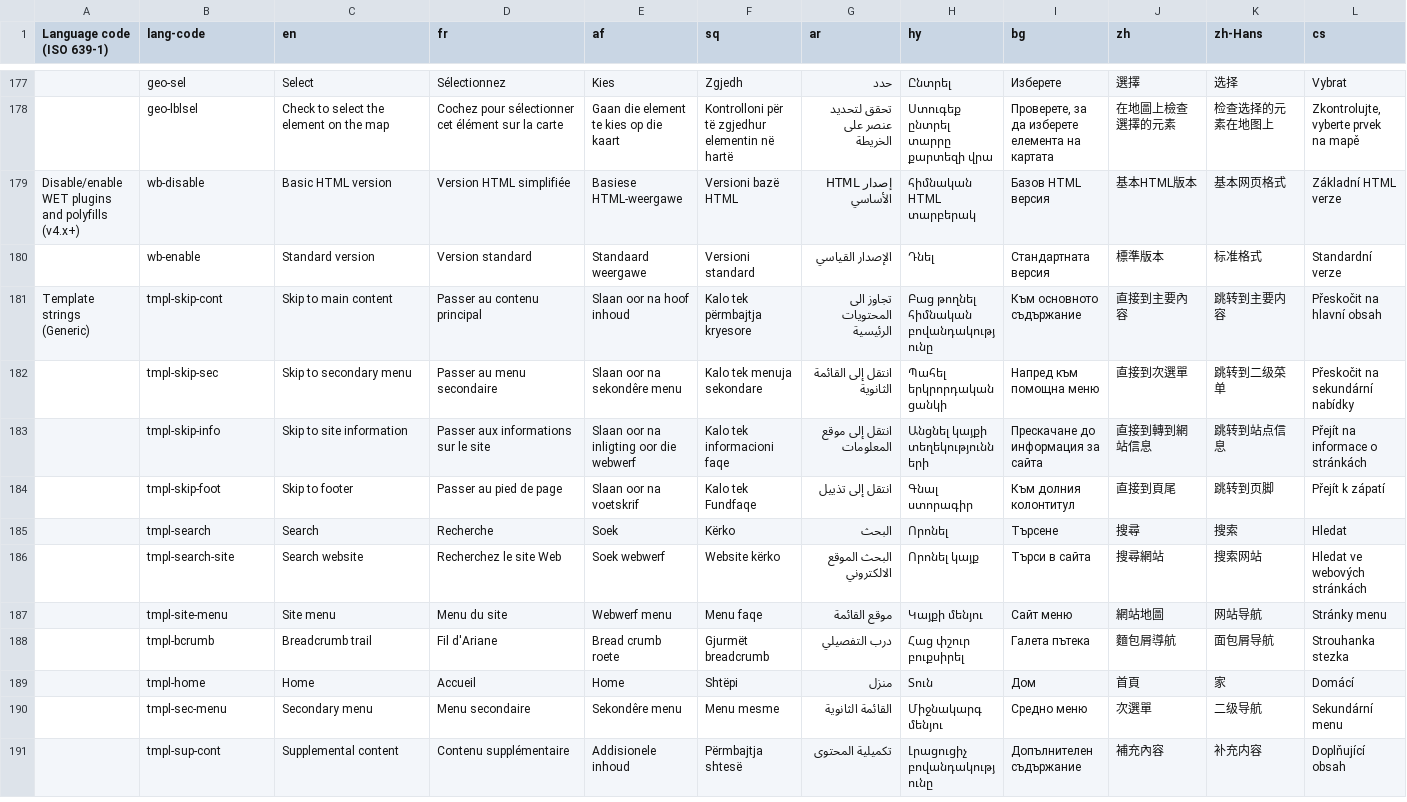
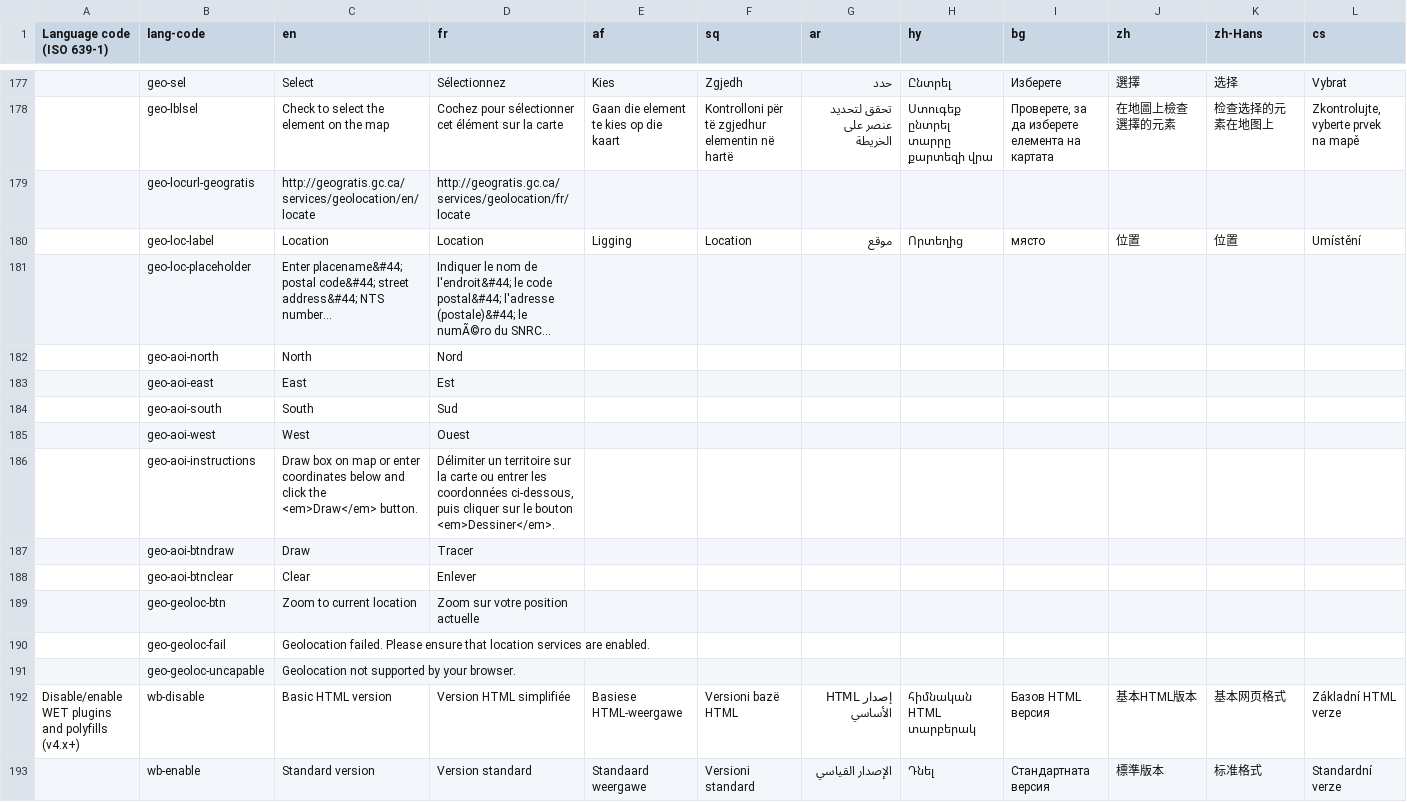
Before and after one commit to zhishare751283865MelindaSmith/wet-boew, a CSV file: src/i18n/i18n.csv, drawn as a sheet; only a part is shown, gaps mark what is left out; the shorter side is filled out with more unchanged rows; rows hold the shown columns only; the diff names each change by its address in the sheet, - before the commit and + after, or states it on an @@ line.

```diff
--- a/src/i18n/i18n.csv
+++ b/src/i18n/i18n.csv
+row 179:  | geo-locurl-geogratis | http://geogratis.gc.ca/services/geolocation/en/locate | http://geogratis.gc.ca/services/geolocation/fr/locate
+row 180:  | geo-loc-label | Location | Location | Ligging | Location | موقع | Որտեղից | място | 位置 | 位置 | Umístění
+row 181:  | geo-loc-placeholder | Enter placename&#44; postal code&#44; street address&#44; NTS number... | Indiquer le nom de l'endroit&#44; le code postal&#44; l'adresse (postale)&#44; le numÃ©ro du SNRC...
+row 182:  | geo-aoi-north | North | Nord
+row 183:  | geo-aoi-east | East | Est
+row 184:  | geo-aoi-south | South | Sud
+row 185:  | geo-aoi-west | West | Ouest
+row 186:  | geo-aoi-instructions | Draw box on map or enter coordinates below and click the <em>Draw</em> button. | Délimiter un territoire sur la carte ou entrer les coordonnées ci-dessous, puis cliquer sur le bouton <em>Dessiner</em>.
+row 187:  | geo-aoi-btndraw | Draw | Tracer
+row 188:  | geo-aoi-btnclear | Clear | Enlever
+row 189:  | geo-geoloc-btn | Zoom to current location | Zoom sur votre position actuelle
+row 190:  | geo-geoloc-fail | Geolocation failed. Please ensure that location services are enabled.
+row 191:  | geo-geoloc-uncapable | Geolocation not supported by your browser.
```
Also changed, not shown: 16 other files.
